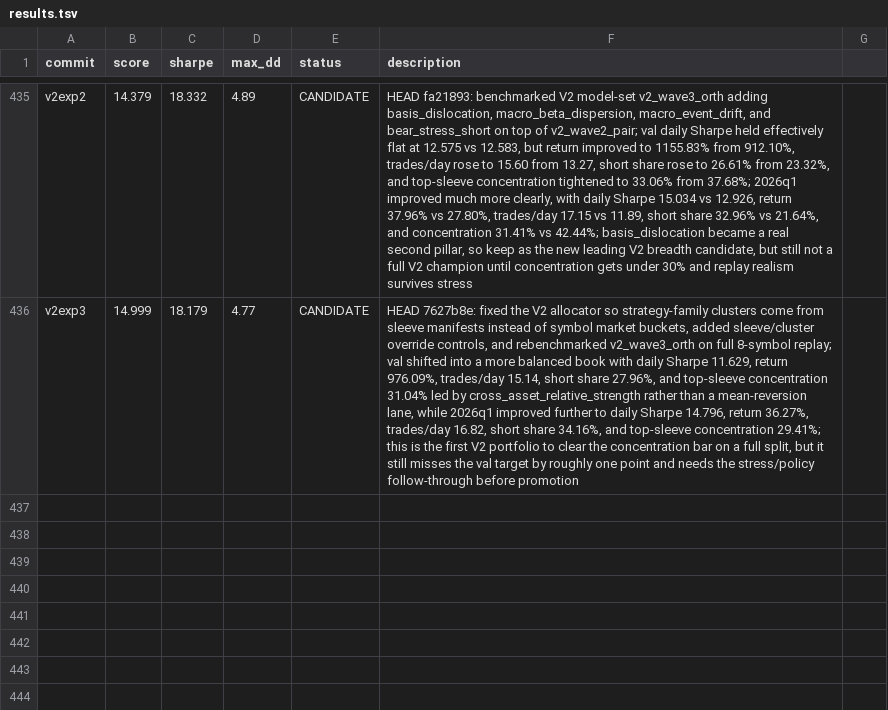
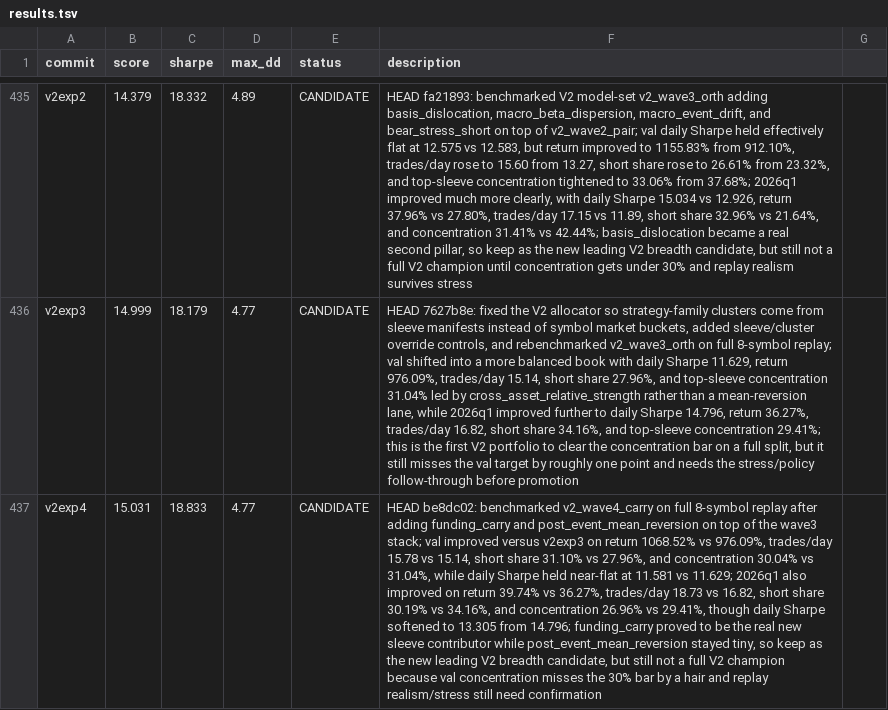
Before and after one commit to 0xedev/auto-researchtrading, a TSV file: results.tsv, drawn as a sheet; only a part is shown, gaps mark what is left out; the diff names each change by its address in the sheet, - before the commit and + after, or states it on an @@ line.

Commit message:
Log wave4 carry benchmark candidate

```diff
--- a/results.tsv
+++ b/results.tsv
+row 437: v2exp4 | 15.031 | 18.833 | 4.77 | CANDIDATE | HEAD be8dc02: benchmarked v2_wave4_carry on full 8-symbol replay after adding funding_carry and post_event_mean_reversion on top of the wave3 stack; val improved versus v2exp3 on return 1068.52% vs 976.09%, trades/day 15.78 vs 15.14, short share 31.10% vs 27.96%, and concentration 30.04% vs 31.04%, while daily Sharpe held near-flat at 11.581 vs 11.629; 2026q1 also improved on return 39.74% vs 36.27%, trades/day 18.73 vs 16.82, short share 30.19% vs 34.16%, and concentration 26.96% vs 29.41%, though daily Sharpe softened to 13.305 from 14.796; funding_carry proved to be the real new sleeve contributor while post_event_mean_reversion stayed tiny, so keep as the new leading V2 breadth candidate, but still not a full V2 champion because val concentration misses the 30% bar by a hair and replay realism/stress still need confirmation
```
Also changed, not shown: 1 other file.
